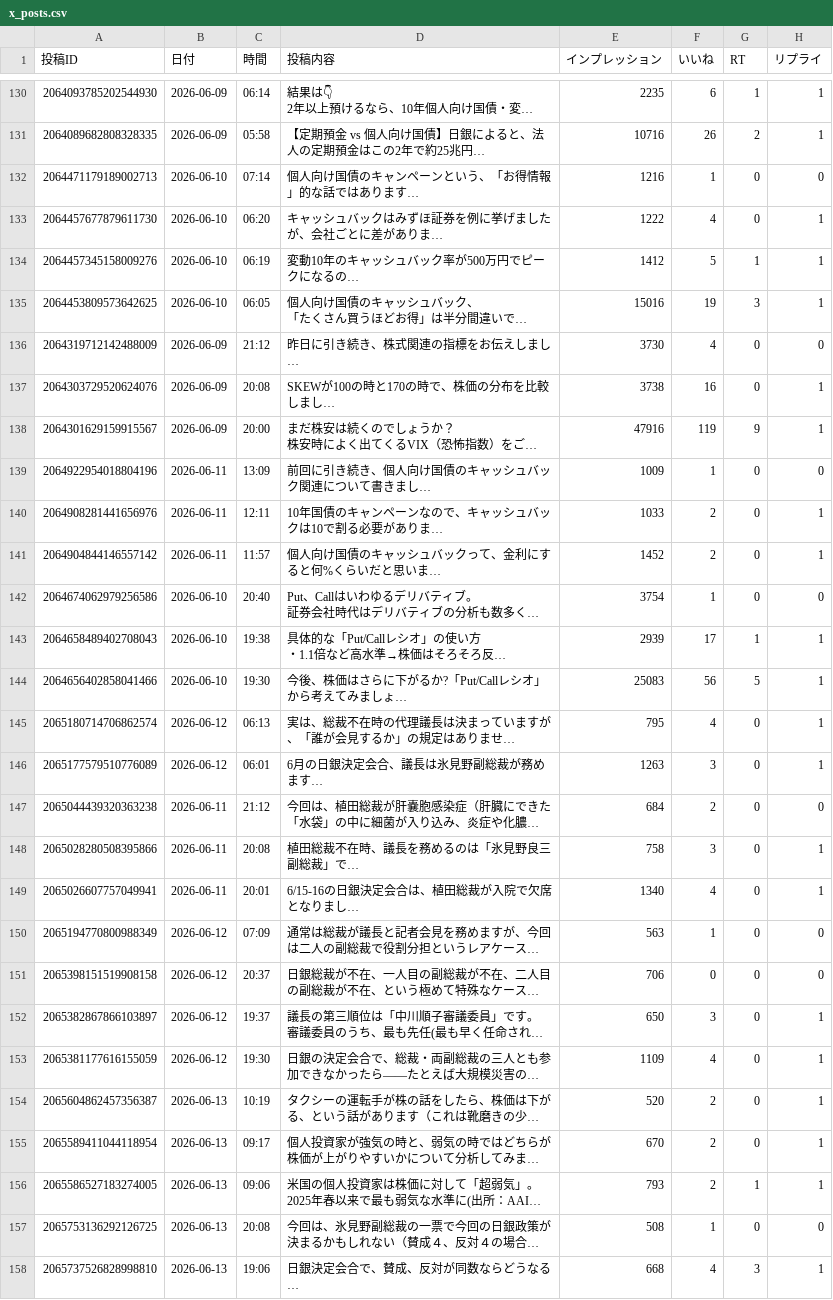
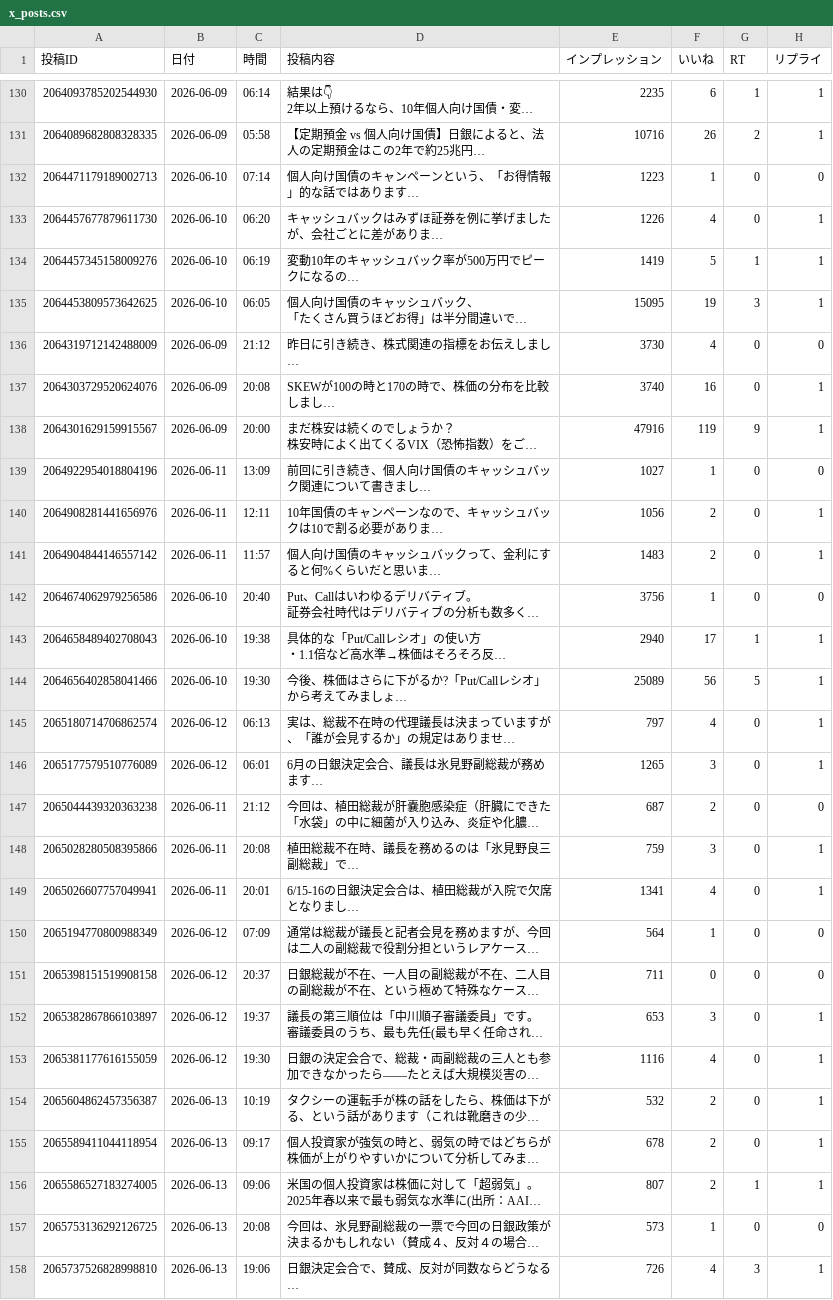
Before and after one commit to take-cmd-web/X_follower, a CSV file: data/x_posts.csv, drawn as a sheet; only a part is shown, gaps mark what is left out; long unchanged cells end in …; the diff covers the shown part only; the diff names each change by its address in the sheet, - before the commit and + after, or states it on an @@ line.

Commit message:
update x_posts.csv 2026-06-14 17:03

```diff
--- a/data/x_posts.csv
+++ b/data/x_posts.csv
-E132 (インプレッション): 1216
+E132 (インプレッション): 1223
-E133 (インプレッション): 1222
+E133 (インプレッション): 1226
-E134 (インプレッション): 1412
+E134 (インプレッション): 1419
-E135 (インプレッション): 15016
+E135 (インプレッション): 15095
-E137 (インプレッション): 3738
+E137 (インプレッション): 3740
-E139 (インプレッション): 1009
+E139 (インプレッション): 1027
-E140 (インプレッション): 1033
+E140 (インプレッション): 1056
-E141 (インプレッション): 1452
+E141 (インプレッション): 1483
-E142 (インプレッション): 3754
+E142 (インプレッション): 3756
-E143 (インプレッション): 2939
+E143 (インプレッション): 2940
-E144 (インプレッション): 25083
+E144 (インプレッション): 25089
-E145 (インプレッション): 795
+E145 (インプレッション): 797
-E146 (インプレッション): 1263
+E146 (インプレッション): 1265
-E147 (インプレッション): 684
+E147 (インプレッション): 687
-E148 (インプレッション): 758
+E148 (インプレッション): 759
-E149 (インプレッション): 1340
+E149 (インプレッション): 1341
-E150 (インプレッション): 563
+E150 (インプレッション): 564
-E151 (インプレッション): 706
+E151 (インプレッション): 711
-E152 (インプレッション): 650
+E152 (インプレッション): 653
-E153 (インプレッション): 1109
+E153 (インプレッション): 1116
-E154 (インプレッション): 520
+E154 (インプレッション): 532
-E155 (インプレッション): 670
+E155 (インプレッション): 678
-E156 (インプレッション): 793
+E156 (インプレッション): 807
-E157 (インプレッション): 508
+E157 (インプレッション): 573
-E158 (インプレッション): 668
+E158 (インプレッション): 726
```
Also changed, not shown: 5 edited cells elsewhere in this file.
